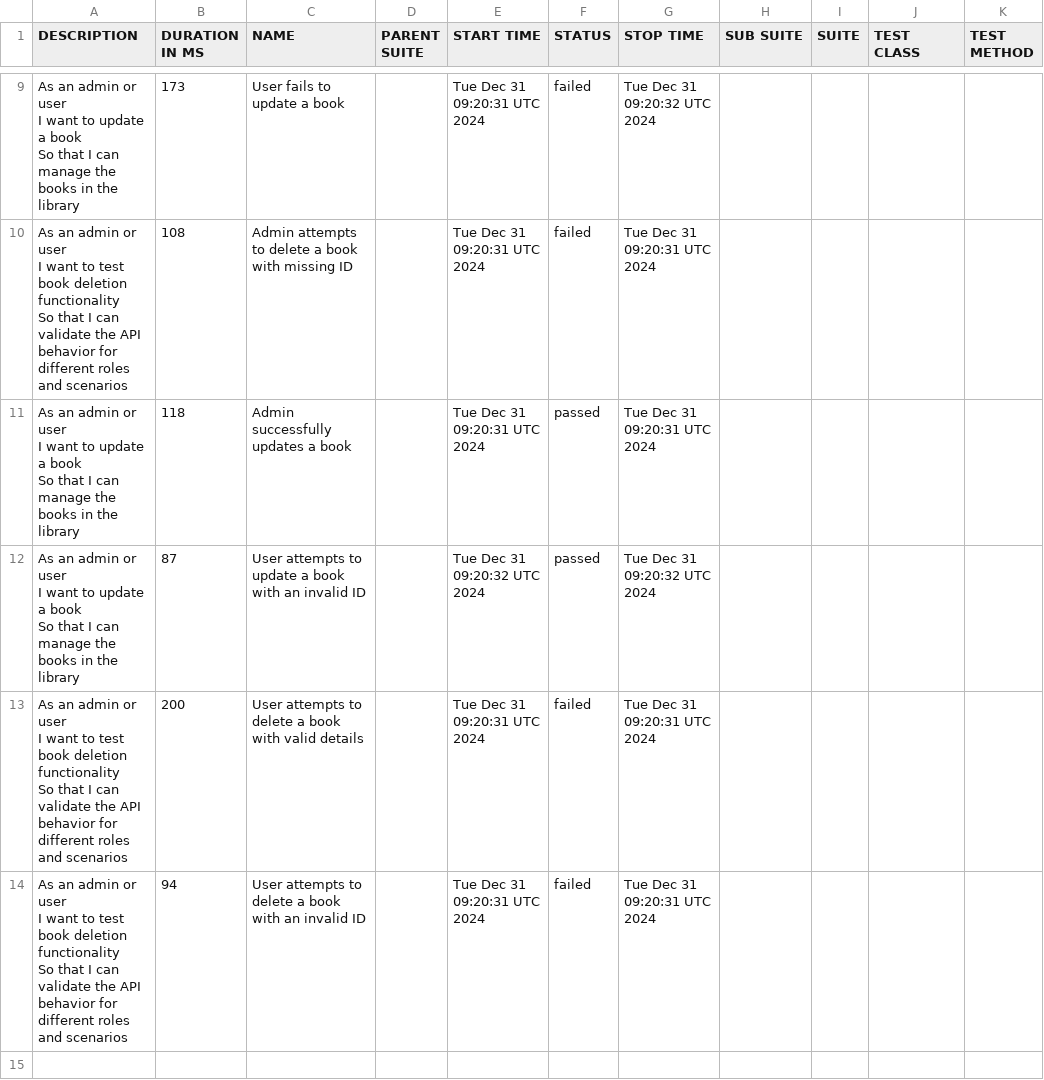
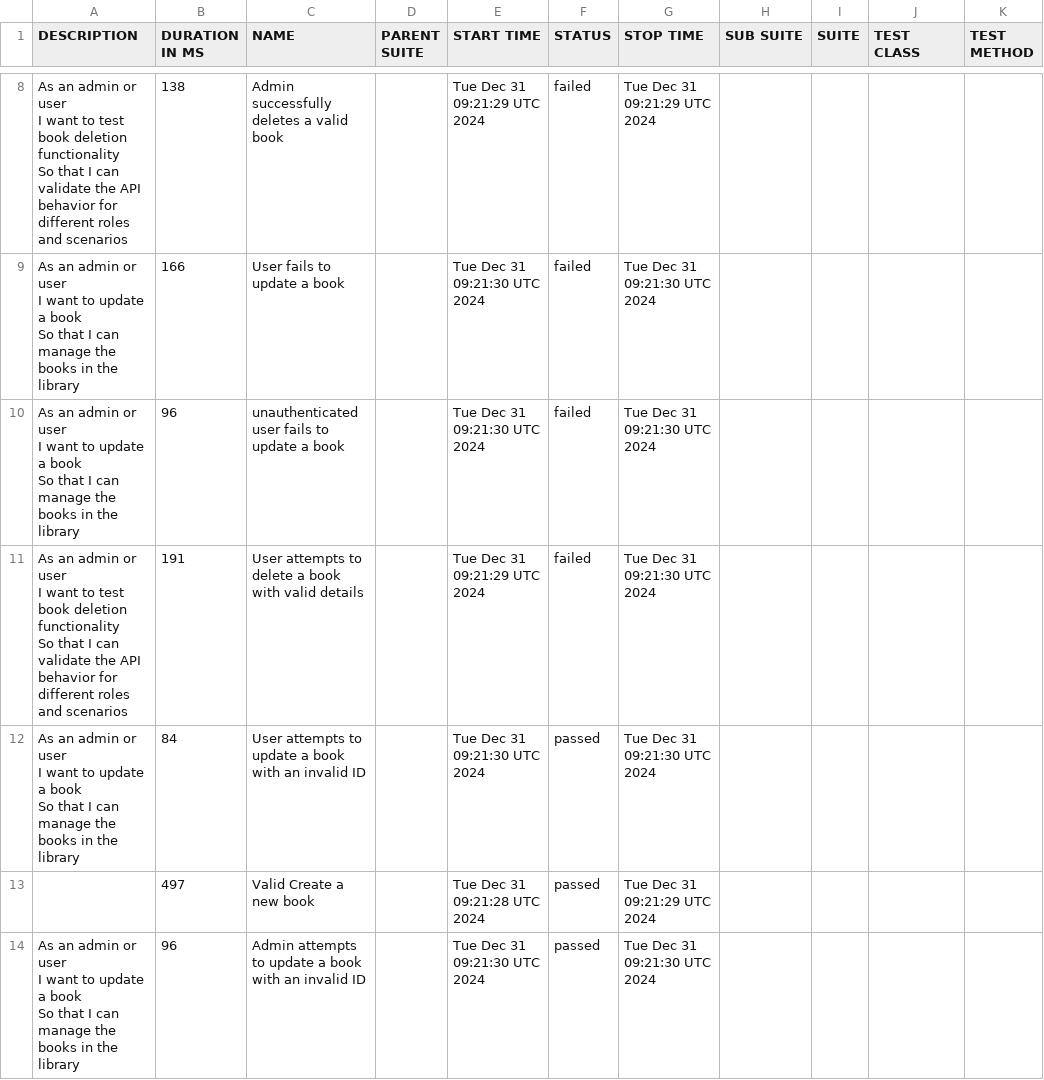
Before and after one commit to kalanagunathilaka/Playwright-Cucumber-Test-Automation, a CSV file: data/suites.csv, drawn as a sheet; only a part is shown, gaps mark what is left out; the diff covers the shown part only.

```diff
--- a/data/suites.csv
+++ b/data/suites.csv
@@ -21,18 +20,19 @@
-"As an admin  or user
-  I want to update a book
-  So that I can manage the books in the library","173","User fails to update a book","","Tue Dec 31 09:20:31 UTC 2024","failed","Tue Dec 31 09:20:32 UTC 2024","","","",""
-"As an admin or user
-  I want to test book deletion functionality
-  So that I can validate the API behavior for different roles and scenarios","108","Admin attempts to delete a book with missing ID","","Tue Dec 31 09:20:31 UTC 2024","failed","Tue Dec 31 09:20:31 UTC 2024","","","",""
-"As an admin  or user
-  I want to update a book
-  So that I can manage the books in the library","118","Admin successfully updates a book","","Tue Dec 31 09:20:31 UTC 2024","passed","Tue Dec 31 09:20:31 UTC 2024","","","",""
-"As an admin  or user
-  I want to update a book
-  So that I can manage the books in the library","87","User attempts to update a book with an invalid ID","","Tue Dec 31 09:20:32 UTC 2024","passed","Tue Dec 31 09:20:32 UTC 2024","","","",""
-"As an admin or user
-  I want to test book deletion functionality
-  So that I can validate the API behavior for different roles and scenarios","200","User attempts to delete a book with valid details","","Tue Dec 31 09:20:31 UTC 2024","failed","Tue Dec 31 09:20:31 UTC 2024","","","",""
-"As an admin or user
-  I want to test book deletion functionality
-  So that I can validate the API behavior for different roles and scenarios","94","User attempts to delete a book with an invalid ID","","Tue Dec 31 09:20:31 UTC 2024","failed","Tue Dec 31 09:20:31 UTC 2024","","","",""
+"As an admin or user
+  I want to test book deletion functionality
+  So that I can validate the API behavior for different roles and scenarios","138","Admin successfully deletes a valid book","","Tue Dec 31 09:21:29 UTC 2024","failed","Tue Dec 31 09:21:29 UTC 2024","","","",""
+"As an admin  or user
+  I want to update a book
+  So that I can manage the books in the library","166","User fails to update a book","","Tue Dec 31 09:21:30 UTC 2024","failed","Tue Dec 31 09:21:30 UTC 2024","","","",""
+"As an admin  or user
+  I want to update a book
+  So that I can manage the books in the library","96","unauthenticated user fails to update a book","","Tue Dec 31 09:21:30 UTC 2024","failed","Tue Dec 31 09:21:30 UTC 2024","","","",""
+"As an admin or user
+  I want to test book deletion functionality
+  So that I can validate the API behavior for different roles and scenarios","191","User attempts to delete a book with valid details","","Tue Dec 31 09:21:29 UTC 2024","failed","Tue Dec 31 09:21:30 UTC 2024","","","",""
+"As an admin  or user
+  I want to update a book
+  So that I can manage the books in the library","84","User attempts to update a book with an invalid ID","","Tue Dec 31 09:21:30 UTC 2024","passed","Tue Dec 31 09:21:30 UTC 2024","","","",""
+"","497","Valid Create a new book","","Tue Dec 31 09:21:28 UTC 2024","passed","Tue Dec 31 09:21:29 UTC 2024","","","",""
+"As an admin  or user
+  I want to update a book
+  So that I can manage the books in the library","96","Admin attempts to update a book with an invalid ID","","Tue Dec 31 09:21:30 UTC 2024","passed","Tue Dec 31 09:21:30 UTC 2024","","","",""
```
Also changed, not shown: 3 added rows, 4 removed rows and 10 edited cells elsewhere in this file, data/behaviors.csv, 41 other files.
